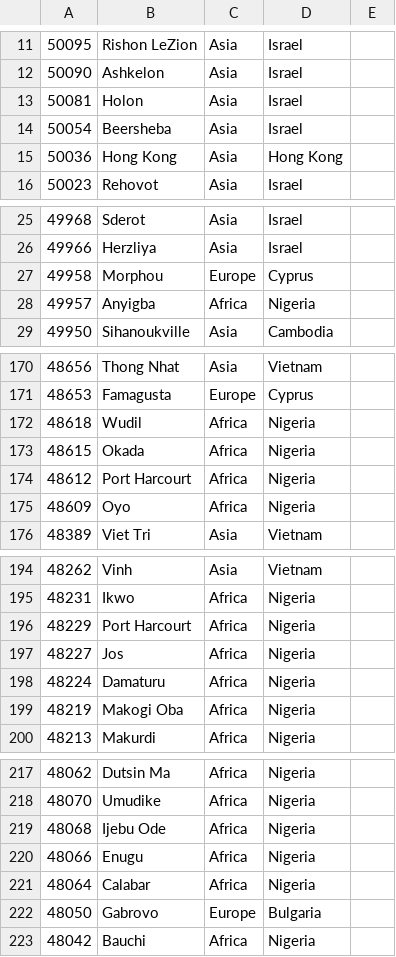
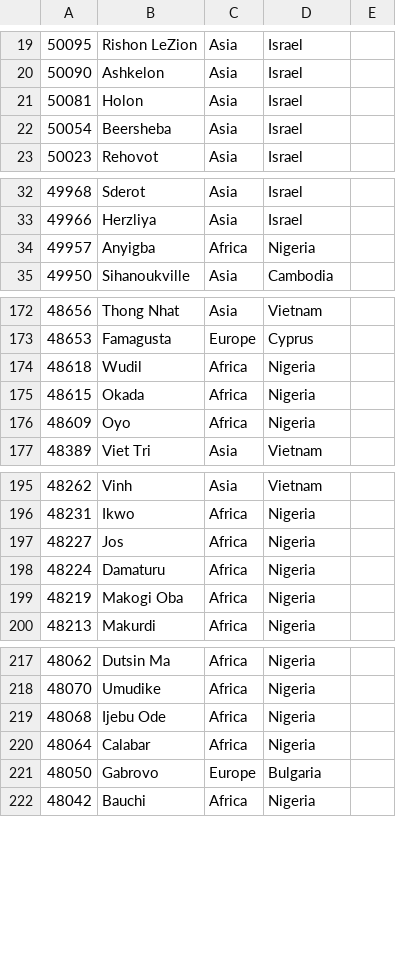
Before and after one commit to sibghat12/global-scholarship-site, a CSV file: scripts/saa_cities.csv, drawn as a sheet; only a part is shown, gaps mark what is left out; the diff covers the shown part only.

```diff
--- a/scripts/saa_cities.csv
+++ b/scripts/saa_cities.csv
@@ -14,3 +22,2 @@
 50054,Beersheba,Asia,Israel,
-50036,"Hong Kong",Asia,"Hong Kong",
 50023,Rehovot,Asia,Israel,
@@ -26,3 +33,2 @@
 49966,Herzliya,Asia,Israel,
-49958,Morphou,Europe,Cyprus,
 49957,Anyigba,Africa,Nigeria,
@@ -173,3 +175,2 @@
 48615,Okada,Africa,Nigeria,
-48612,"Port Harcourt",Africa,Nigeria,
 48609,Oyo,Africa,Nigeria,
@@ -195,3 +196,2 @@
 48231,Ikwo,Africa,Nigeria,
-48229,"Port Harcourt",Africa,Nigeria,
 48227,Jos,Africa,Nigeria,
@@ -219,3 +219,2 @@
 48068,"Ijebu Ode",Africa,Nigeria,
-48066,Enugu,Africa,Nigeria,
 48064,Calabar,Africa,Nigeria,
```
Also changed, not shown: 8 added rows, 10 removed rows and 13 edited cells elsewhere in this file, scripts/cities_institutions.csv, 4 other files.
